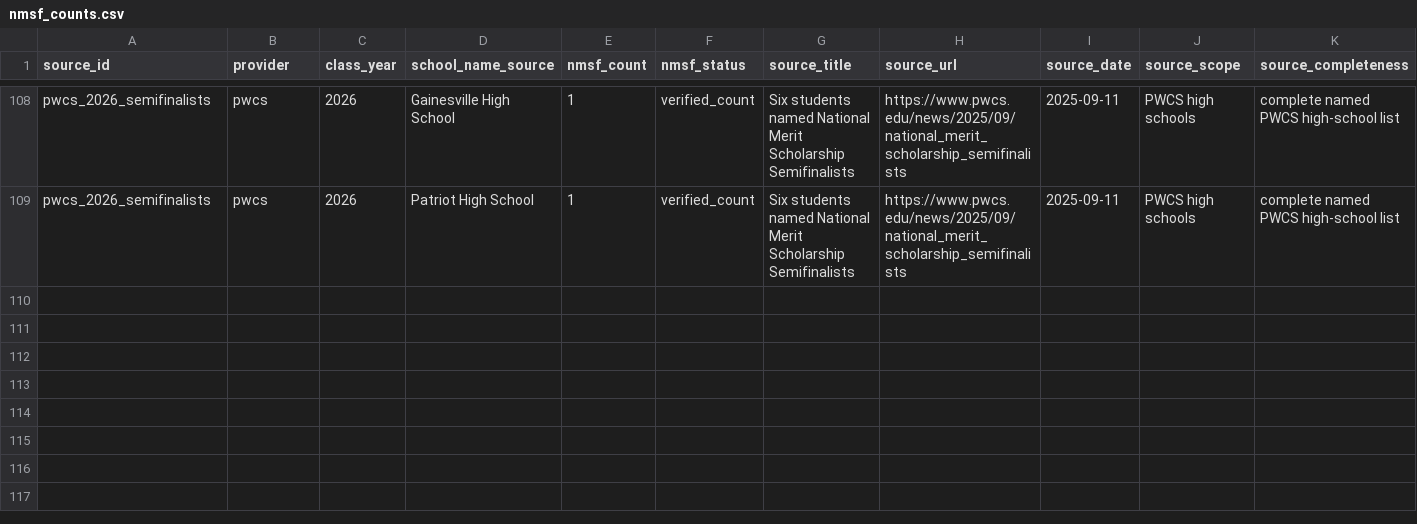
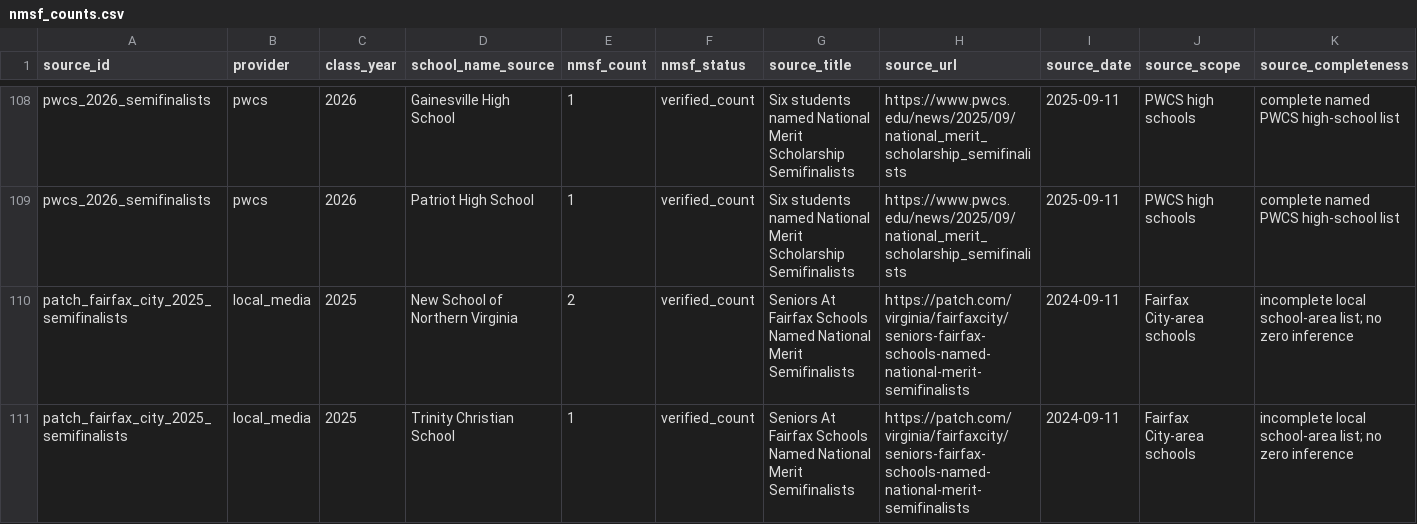
Before and after one commit to vanshkumar/tj-psat-analysis, a CSV file: data/sources/nmsf_counts.csv, drawn as a sheet; only a part is shown, gaps mark what is left out; rows hold the shown columns only; the diff names each change by its address in the sheet, - before the commit and + after, or states it on an @@ line.

```diff
--- a/data/sources/nmsf_counts.csv
+++ b/data/sources/nmsf_counts.csv
+row 110: patch_fairfax_city_2025_semifinalists | local_media | 2025 | New School of Northern Virginia | 2 | verified_count | Seniors At Fairfax Schools Named National Merit Semifinalists | https://patch.com/virginia/fairfaxcity/seniors-fairfax-schools-named-national-merit-semifinalists | 2024-09-11 | Fairfax City-area schools | incomplete local school-area list; no zero inference
+row 111: patch_fairfax_city_2025_semifinalists | local_media | 2025 | Trinity Christian School | 1 | verified_count | Seniors At Fairfax Schools Named National Merit Semifinalists | https://patch.com/virginia/fairfaxcity/seniors-fairfax-schools-named-national-merit-semifinalists | 2024-09-11 | Fairfax City-area schools | incomplete local school-area list; no zero inference
```
Also changed, not shown: data/processed/nmsf_observations.csv, data/processed/nmsf_observations_2023_2026.csv, 10 other files.
